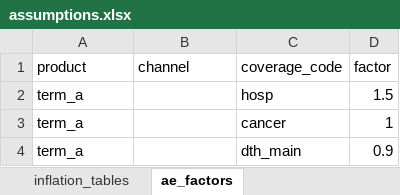
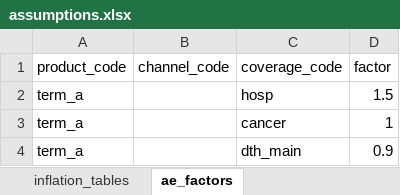
Before and after one commit to seokhoonj/fastcashflow, an Excel workbook: examples/data/assumptions.xlsx, sheet ae_factors, drawn as a sheet; values as stored, in another font and other column widths than the file's, no borders; the diff names each change by its address in the sheet, - before the commit and + after, or states it on an @@ line.

Commit message:
refactor!: rename product / channel to product_code / channel_code
Bring segment routing keys in line with the rest of the codebase, where
every cross-file join key already carries a ``_code`` suffix
(``coverage_code``, ``table_id``, ...). The (product, channel) tuple
itself stays the segment routing key -- only the column and field names
change.

- ``ModelPoints.product`` / ``.channel`` → ``.product_code`` / ``.channel_code``
- Assumptions workbook ``segments`` and ``ae_factors`` sheets:
  ``product`` / ``channel`` column headers → ``product_code`` /
  ``channel_code``
- Sample policies CSV header renamed in lockstep
- All engine / trace / io / test references updated; the dict basis is
  still keyed by the raw string tuple

```diff
--- a/examples/data/assumptions.xlsx (sheet ae_factors)
+++ b/examples/data/assumptions.xlsx (sheet ae_factors)
-A1: product
+A1: product_code
-B1: channel
+B1: channel_code
```
Also changed, not shown: sheet segments, src/fastcashflow/sample_data/sample_assumptions.xlsx, 10 other files.
